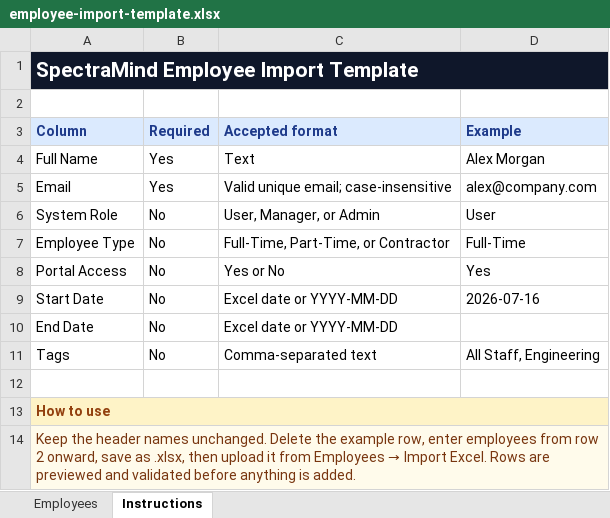
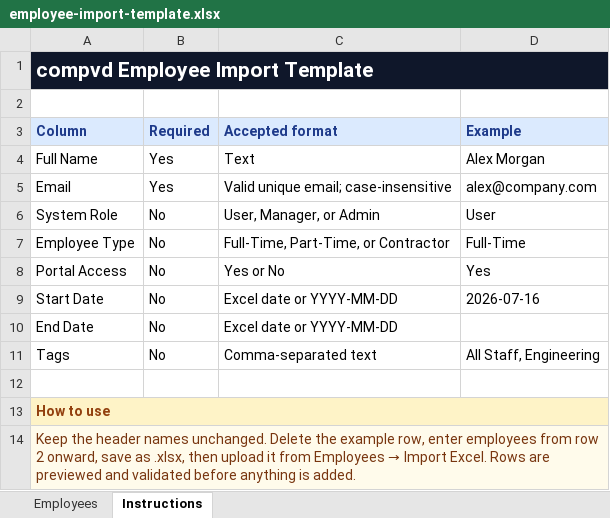
Before and after one commit to donicatsarolabs/spectramindai, an Excel workbook: spectramind/public/templates/employee-import-template.xlsx, sheet Instructions, drawn as a sheet; values as stored, in another font and other column widths than the file's, no borders; the diff names each change by its address in the sheet, - before the commit and + after, or states it on an @@ line.

Commit message:
Rebrand frontend as Compvd.ai

```diff
--- a/spectramind/public/templates/employee-import-template.xlsx (sheet Instructions)
+++ b/spectramind/public/templates/employee-import-template.xlsx (sheet Instructions)
-A1 (Column): SpectraMind Employee Import Template
+A1 (Column): compvd Employee Import Template
```
Also changed, not shown: 25 other files.
